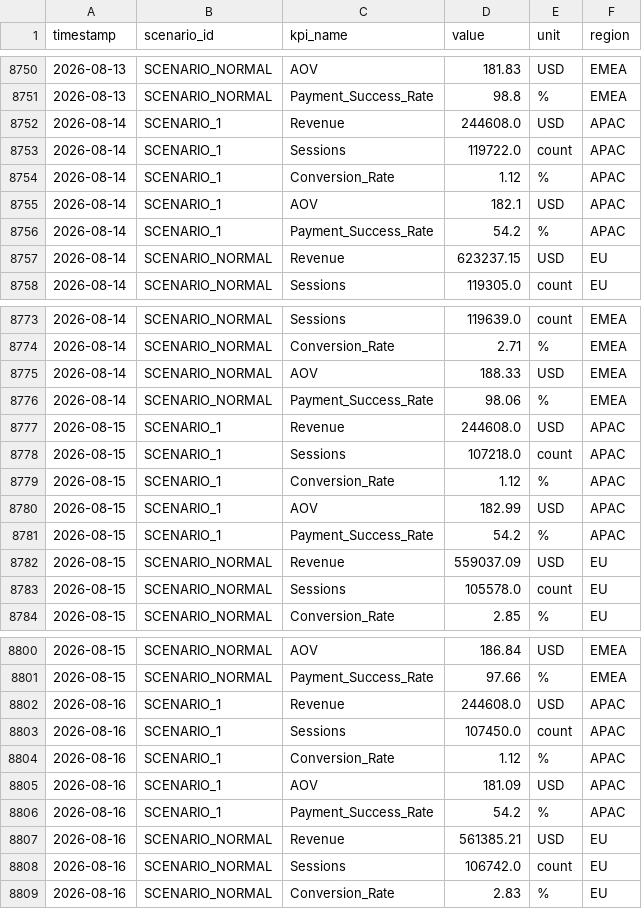
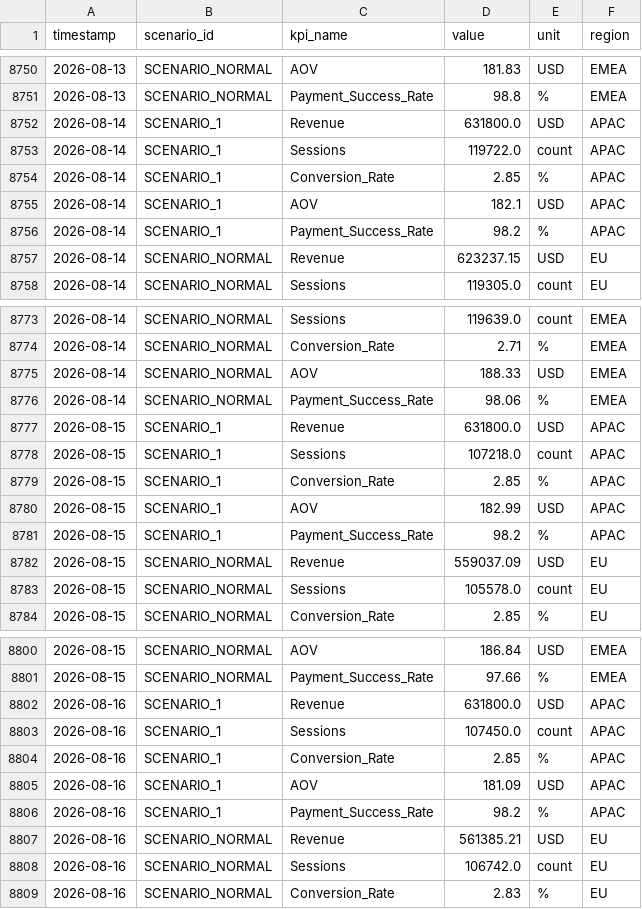
Before and after one commit to abhishek9680/CortexKPI, a CSV file: data/metrics_timeseries.csv, drawn as a sheet; only a part is shown, gaps mark what is left out; the diff covers the shown part only.

```diff
--- a/data/metrics_timeseries.csv
+++ b/data/metrics_timeseries.csv
@@ -8751,7 +8751,7 @@ timestamp,scenario_id,kpi_name,value,unit,region
 2026-08-13,SCENARIO_NORMAL,Payment_Success_Rate,98.8,%,EMEA
-2026-08-14,SCENARIO_1,Revenue,244608.0,USD,APAC
+2026-08-14,SCENARIO_1,Revenue,631800.0,USD,APAC
 2026-08-14,SCENARIO_1,Sessions,119722.0,count,APAC
-2026-08-14,SCENARIO_1,Conversion_Rate,1.12,%,APAC
+2026-08-14,SCENARIO_1,Conversion_Rate,2.85,%,APAC
 2026-08-14,SCENARIO_1,AOV,182.1,USD,APAC
-2026-08-14,SCENARIO_1,Payment_Success_Rate,54.2,%,APAC
+2026-08-14,SCENARIO_1,Payment_Success_Rate,98.2,%,APAC
 2026-08-14,SCENARIO_NORMAL,Revenue,623237.15,USD,EU
@@ -8776,7 +8776,7 @@ timestamp,scenario_id,kpi_name,value,unit,region
 2026-08-14,SCENARIO_NORMAL,Payment_Success_Rate,98.06,%,EMEA
-2026-08-15,SCENARIO_1,Revenue,244608.0,USD,APAC
+2026-08-15,SCENARIO_1,Revenue,631800.0,USD,APAC
 2026-08-15,SCENARIO_1,Sessions,107218.0,count,APAC
-2026-08-15,SCENARIO_1,Conversion_Rate,1.12,%,APAC
+2026-08-15,SCENARIO_1,Conversion_Rate,2.85,%,APAC
 2026-08-15,SCENARIO_1,AOV,182.99,USD,APAC
-2026-08-15,SCENARIO_1,Payment_Success_Rate,54.2,%,APAC
+2026-08-15,SCENARIO_1,Payment_Success_Rate,98.2,%,APAC
 2026-08-15,SCENARIO_NORMAL,Revenue,559037.09,USD,EU
@@ -8801,7 +8801,7 @@ timestamp,scenario_id,kpi_name,value,unit,region
 2026-08-15,SCENARIO_NORMAL,Payment_Success_Rate,97.66,%,EMEA
-2026-08-16,SCENARIO_1,Revenue,244608.0,USD,APAC
+2026-08-16,SCENARIO_1,Revenue,631800.0,USD,APAC
 2026-08-16,SCENARIO_1,Sessions,107450.0,count,APAC
-2026-08-16,SCENARIO_1,Conversion_Rate,1.12,%,APAC
+2026-08-16,SCENARIO_1,Conversion_Rate,2.85,%,APAC
 2026-08-16,SCENARIO_1,AOV,181.09,USD,APAC
-2026-08-16,SCENARIO_1,Payment_Success_Rate,54.2,%,APAC
+2026-08-16,SCENARIO_1,Payment_Success_Rate,98.2,%,APAC
 2026-08-16,SCENARIO_NORMAL,Revenue,561385.21,USD,EU
```
Also changed, not shown: 36 edited cells elsewhere in this file, 3 other files.
